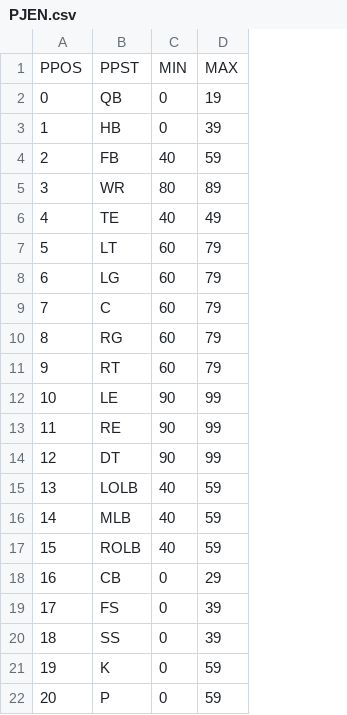
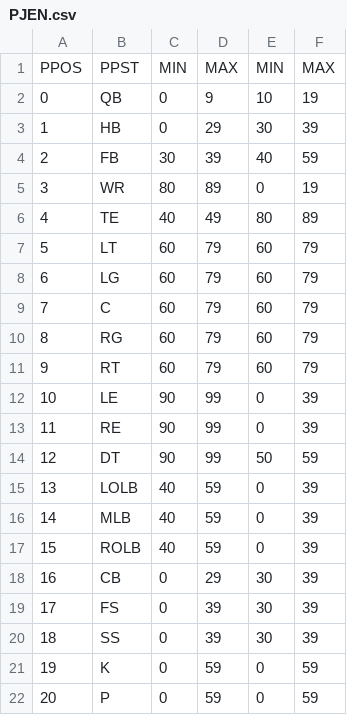
Before and after one commit to antdroidx/NCAA-DB-Editor, a CSV file: NCAA_XDBE/Resources/players/PJEN.csv, drawn as a sheet; the diff names each change by its address in the sheet, - before the commit and + after, or states it on an @@ line.

Commit message:
More PJEN options, Significant Speed Boosts

```diff
--- a/NCAA_XDBE/Resources/players/PJEN.csv
+++ b/NCAA_XDBE/Resources/players/PJEN.csv
+column E, rows 1-22: MIN | 10 | 30 | 40 | 0 | 80 | 60 | 60 | 60 | 60 | 60 | 0 | 0 | 50 | 0 | 0 | 0 | 30 | 30 | 30 | 0 | 0
+column F, rows 1-22: MAX | 19 | 39 | 59 | 19 | 89 | 79 | 79 | 79 | 79 | 79 | 39 | 39 | 59 | 39 | 39 | 39 | 39 | 39 | 39 | 59 | 59
-D2: 19
+D2: 9
-D3: 39
+D3: 29
-C4: 40
+C4: 30
-D4: 59
+D4: 39
```
Also changed, not shown: 5 other files.
